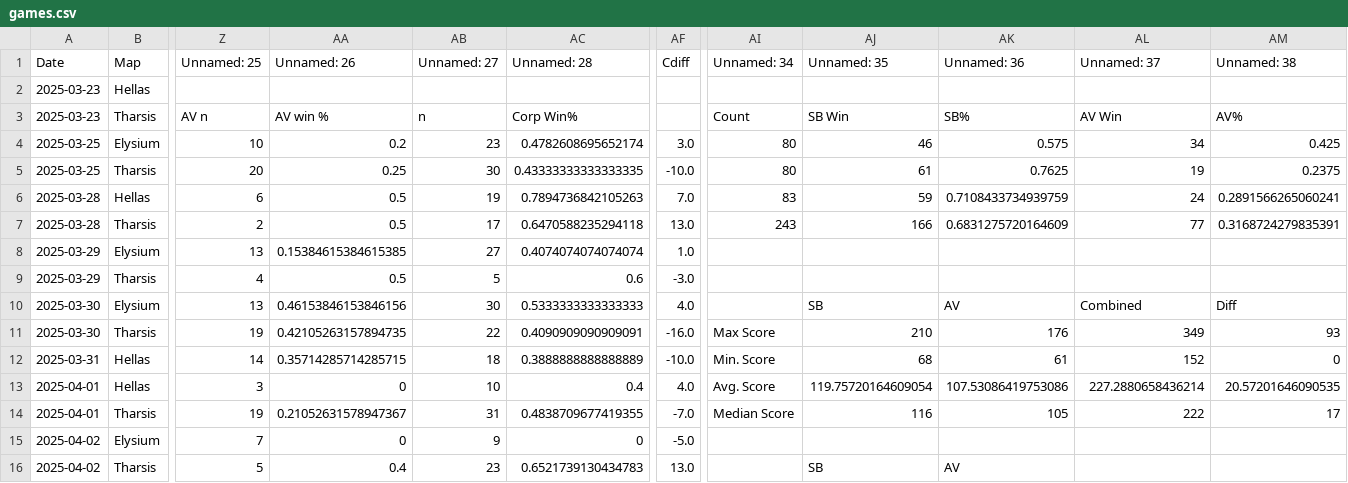
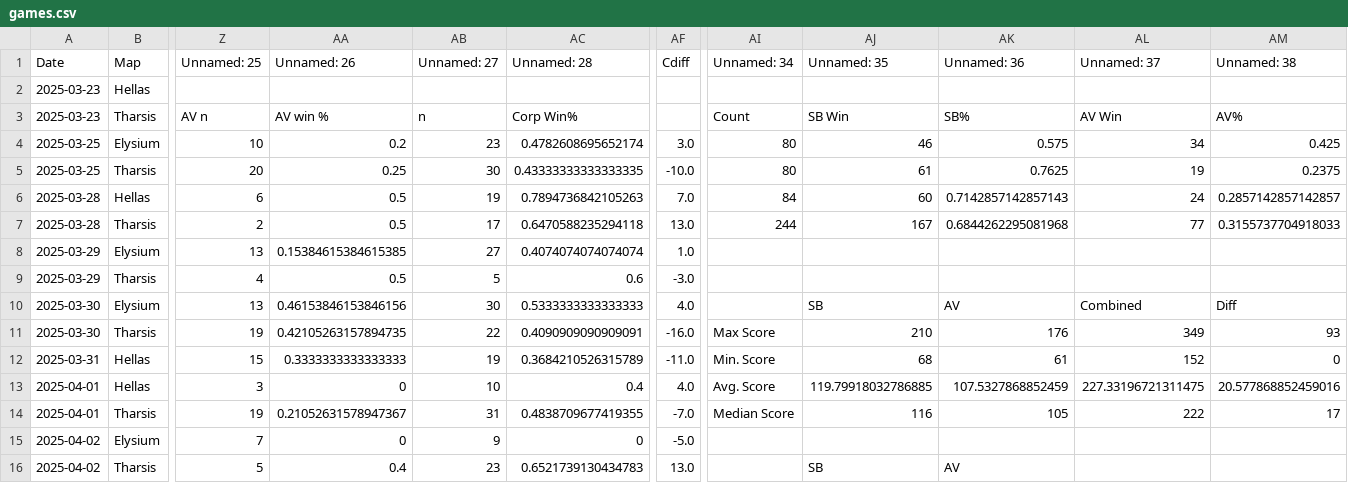
Before and after one commit to sjbergca/terraforming-tracker, a CSV file: games/games.csv, drawn as a sheet; only a part is shown, gaps mark what is left out; the diff covers the shown part only; the diff names each change by its address in the sheet, - before the commit and + after, or states it on an @@ line.

Commit message:
🔄 Auto-update games.csv

```diff
--- a/games/games.csv
+++ b/games/games.csv
-AI6 (Unnamed: 34): 83
+AI6 (Unnamed: 34): 84
-AJ6 (Unnamed: 35): 59
+AJ6 (Unnamed: 35): 60
-AK6 (Unnamed: 36): 0.7108433734939759
+AK6 (Unnamed: 36): 0.7142857142857143
-AM6 (Unnamed: 38): 0.2891566265060241
+AM6 (Unnamed: 38): 0.2857142857142857
-AI7 (Unnamed: 34): 243
+AI7 (Unnamed: 34): 244
-AJ7 (Unnamed: 35): 166
+AJ7 (Unnamed: 35): 167
-AK7 (Unnamed: 36): 0.6831275720164609
+AK7 (Unnamed: 36): 0.6844262295081968
-AM7 (Unnamed: 38): 0.3168724279835391
+AM7 (Unnamed: 38): 0.3155737704918033
-Z12 (Unnamed: 25): 14
+Z12 (Unnamed: 25): 15
-AA12 (Unnamed: 26): 0.35714285714285715
+AA12 (Unnamed: 26): 0.3333333333333333
-AB12 (Unnamed: 27): 18
+AB12 (Unnamed: 27): 19
-AC12 (Unnamed: 28): 0.3888888888888889
+AC12 (Unnamed: 28): 0.3684210526315789
-AF12 (Cdiff): -10.0
+AF12 (Cdiff): -11.0
-AJ13 (Unnamed: 35): 119.75720164609054
+AJ13 (Unnamed: 35): 119.79918032786885
-AK13 (Unnamed: 36): 107.53086419753086
+AK13 (Unnamed: 36): 107.5327868852459
-AL13 (Unnamed: 37): 227.2880658436214
+AL13 (Unnamed: 37): 227.33196721311475
-AM13 (Unnamed: 38): 20.57201646090535
+AM13 (Unnamed: 38): 20.577868852459016
```
Also changed, not shown: 1 added row and 13 edited cells elsewhere in this file.
